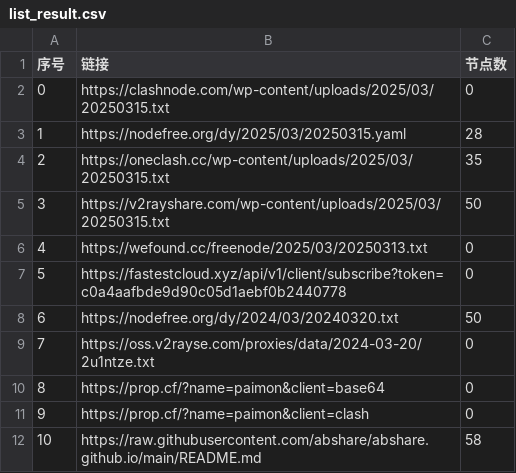
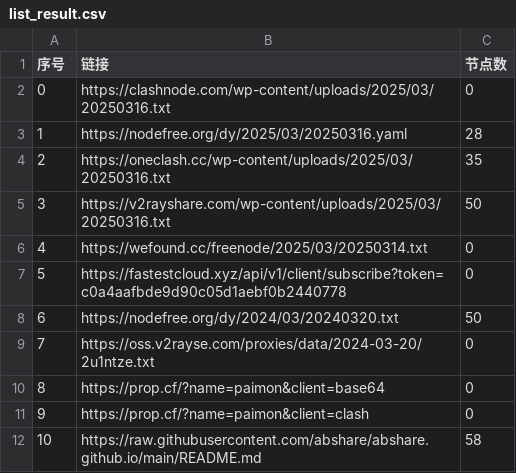
Before and after one commit to randy2jenk/AutoMergePublicNodes, a CSV file: list_result.csv, drawn as a sheet; only a part is shown.

```diff
--- a/list_result.csv
+++ b/list_result.csv
@@ -1,7 +1,7 @@
 序号,链接,节点数
-0,https://clashnode.com/wp-content/uploads/2025/03/20250315.txt,0
-1,https://nodefree.org/dy/2025/03/20250315.yaml,28
-2,https://oneclash.cc/wp-content/uploads/2025/03/20250315.txt,35
-3,https://v2rayshare.com/wp-content/uploads/2025/03/20250315.txt,50
-4,https://wefound.cc/freenode/2025/03/20250313.txt,0
+0,https://clashnode.com/wp-content/uploads/2025/03/20250316.txt,0
+1,https://nodefree.org/dy/2025/03/20250316.yaml,28
+2,https://oneclash.cc/wp-content/uploads/2025/03/20250316.txt,35
+3,https://v2rayshare.com/wp-content/uploads/2025/03/20250316.txt,50
+4,https://wefound.cc/freenode/2025/03/20250314.txt,0
 5,https://fastestcloud.xyz/api/v1/client/subscribe?token=c0a4aafbde9d90c05d1aebf0b2440778,0
```
Also changed, not shown: 2 other files.
